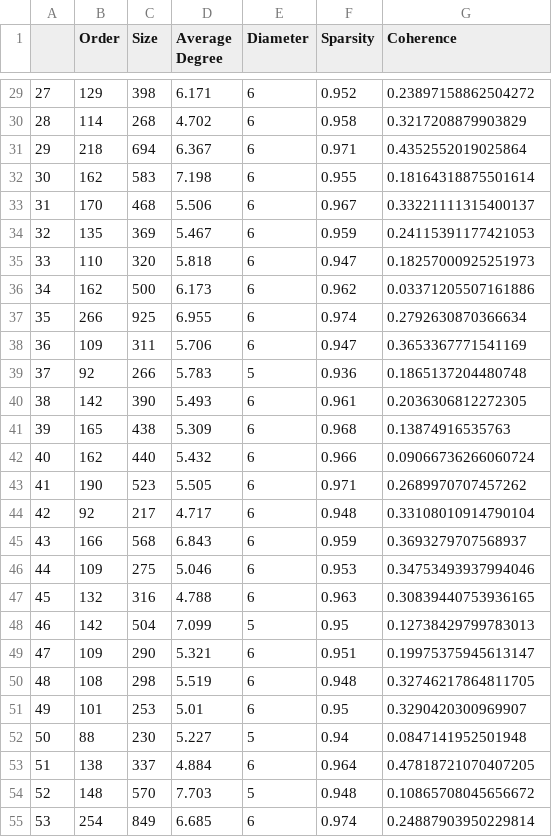
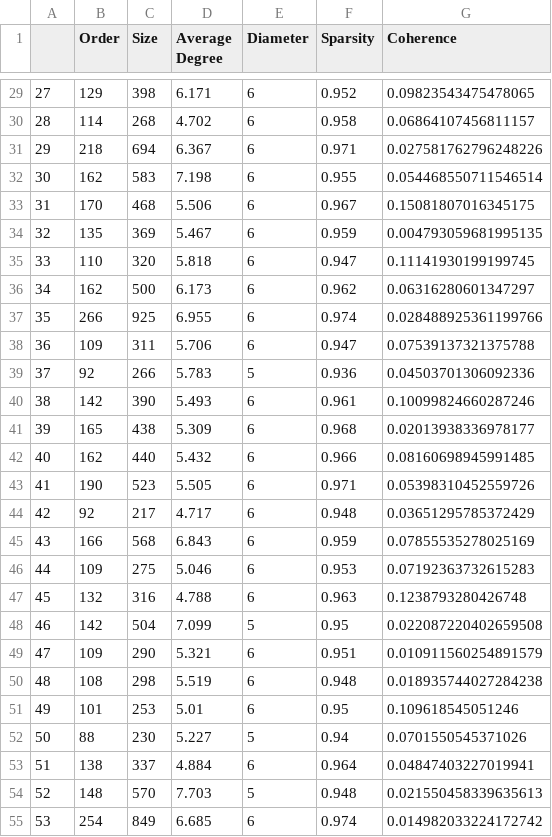
Before and after one commit to ASudu/GNNExplainer_graph_properties, a CSV file: graph_theoretic_properties/syn2.csv, drawn as a sheet; only a part is shown, gaps mark what is left out; the diff covers the shown part only.

Commit message:
got the perfect formula for coherence

```diff
--- a/graph_theoretic_properties/syn2.csv
+++ b/graph_theoretic_properties/syn2.csv
@@ -29,27 +29,27 @@
-27,129,398,6.171,6,0.952,0.23897158862504272
-28,114,268,4.702,6,0.958,0.3217208879903829
-29,218,694,6.367,6,0.971,0.4352552019025864
-30,162,583,7.198,6,0.955,0.18164318875501614
-31,170,468,5.506,6,0.967,0.33221111315400137
-32,135,369,5.467,6,0.959,0.24115391177421053
-33,110,320,5.818,6,0.947,0.18257000925251973
-34,162,500,6.173,6,0.962,0.03371205507161886
-35,266,925,6.955,6,0.974,0.2792630870366634
-36,109,311,5.706,6,0.947,0.3653367771541169
-37,92,266,5.783,5,0.936,0.1865137204480748
-38,142,390,5.493,6,0.961,0.2036306812272305
-39,165,438,5.309,6,0.968,0.13874916535763
-40,162,440,5.432,6,0.966,0.09066736266060724
-41,190,523,5.505,6,0.971,0.2689970707457262
-42,92,217,4.717,6,0.948,0.33108010914790104
-43,166,568,6.843,6,0.959,0.3693279707568937
-44,109,275,5.046,6,0.953,0.34753493937994046
-45,132,316,4.788,6,0.963,0.30839440753936165
-46,142,504,7.099,5,0.95,0.12738429799783013
-47,109,290,5.321,6,0.951,0.19975375945613147
-48,108,298,5.519,6,0.948,0.32746217864811705
-49,101,253,5.01,6,0.95,0.3290420300969907
-50,88,230,5.227,5,0.94,0.0847141952501948
-51,138,337,4.884,6,0.964,0.47818721070407205
-52,148,570,7.703,5,0.948,0.10865708045656672
-53,254,849,6.685,6,0.974,0.24887903950229814
+27,129,398,6.171,6,0.952,0.09823543475478065
+28,114,268,4.702,6,0.958,0.06864107456811157
+29,218,694,6.367,6,0.971,0.027581762796248226
+30,162,583,7.198,6,0.955,0.054468550711546514
+31,170,468,5.506,6,0.967,0.15081807016345175
+32,135,369,5.467,6,0.959,0.004793059681995135
+33,110,320,5.818,6,0.947,0.11141930199199745
+34,162,500,6.173,6,0.962,0.06316280601347297
+35,266,925,6.955,6,0.974,0.028488925361199766
+36,109,311,5.706,6,0.947,0.07539137321375788
+37,92,266,5.783,5,0.936,0.04503701306092336
+38,142,390,5.493,6,0.961,0.10099824660287246
+39,165,438,5.309,6,0.968,0.02013938336978177
+40,162,440,5.432,6,0.966,0.08160698945991485
+41,190,523,5.505,6,0.971,0.05398310452559726
+42,92,217,4.717,6,0.948,0.03651295785372429
+43,166,568,6.843,6,0.959,0.07855535278025169
+44,109,275,5.046,6,0.953,0.07192363732615283
+45,132,316,4.788,6,0.963,0.1238793280426748
+46,142,504,7.099,5,0.95,0.022087220402659508
+47,109,290,5.321,6,0.951,0.010911560254891579
+48,108,298,5.519,6,0.948,0.018935744027284238
+49,101,253,5.01,6,0.95,0.109618545051246
+50,88,230,5.227,5,0.94,0.0701550545371026
+51,138,337,4.884,6,0.964,0.04847403227019941
+52,148,570,7.703,5,0.948,0.021550458339635613
+53,254,849,6.685,6,0.974,0.014982033224172742
```
Also changed, not shown: 33 edited cells elsewhere in this file, 8 other files.
